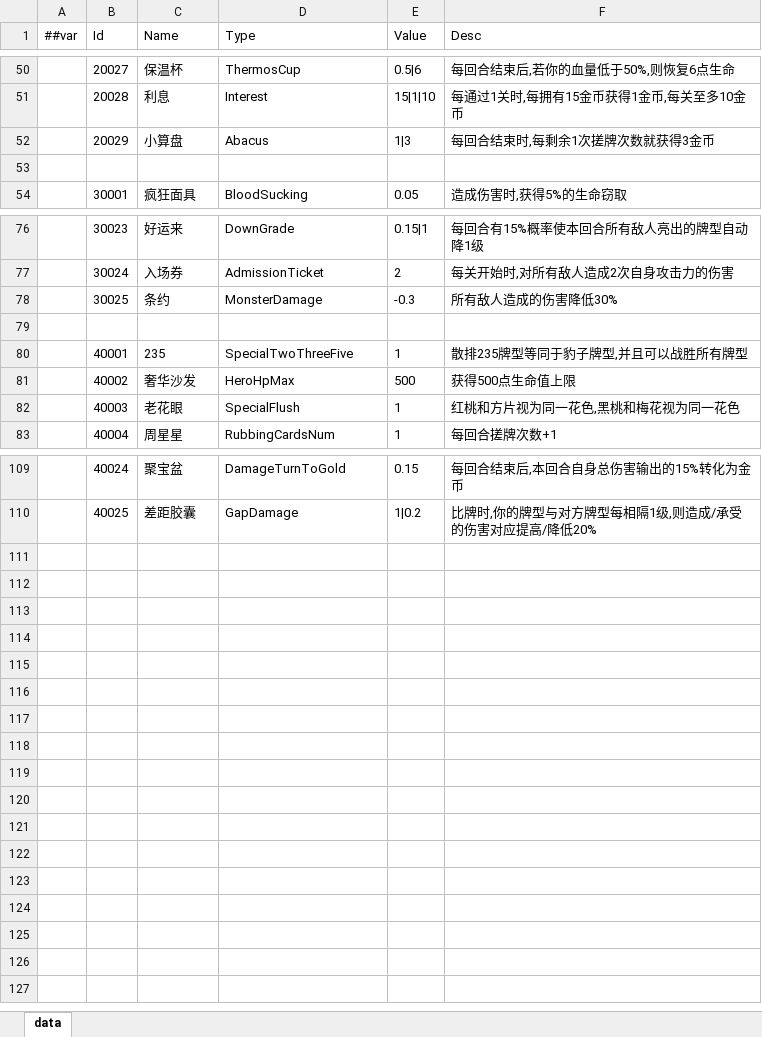
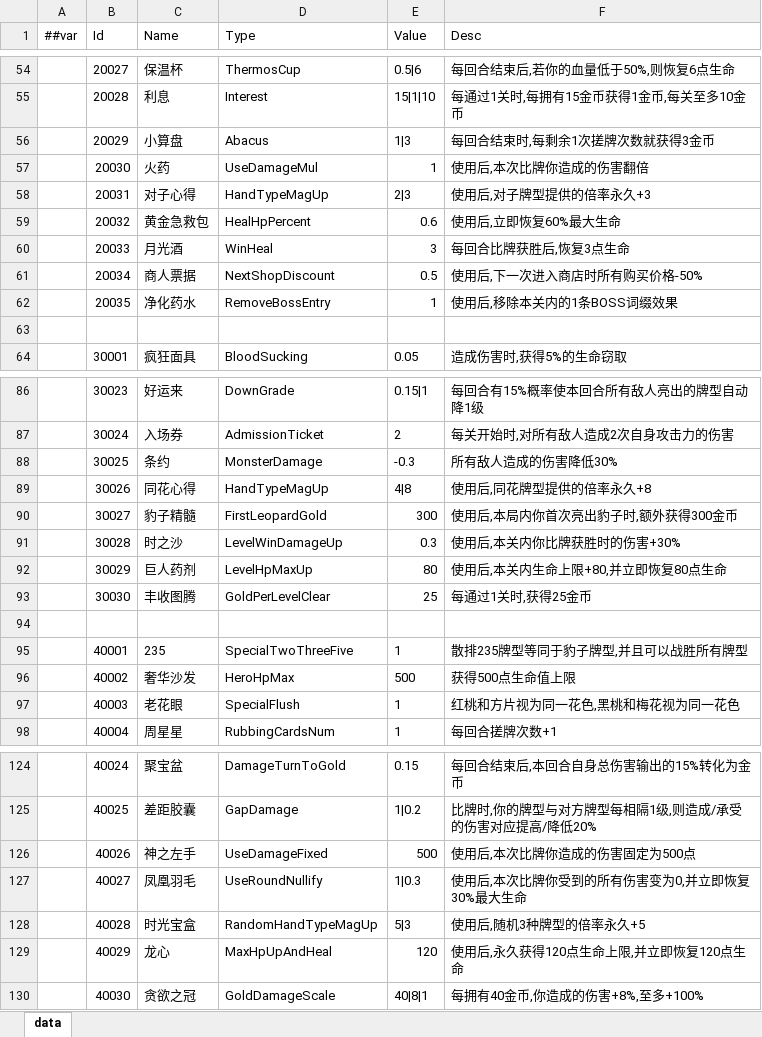
Before and after one commit to snakeazh/cardClient, an Excel workbook: Config/RelicEntryConfig.xlsx, sheet data, drawn as a sheet; only a part is shown, gaps mark what is left out; values as stored, in another font and other column widths than the file's, no borders; the diff covers the shown part only; the diff names each change by its address in the sheet, - before the commit and + after, or states it on an @@ line.

```diff
--- a/Config/RelicEntryConfig.xlsx (sheet data)
+++ b/Config/RelicEntryConfig.xlsx (sheet data)
+row 57:  | 20030 | 火药 | UseDamageMul | 1 | 使用后,本次比牌你造成的伤害翻倍
+row 58:  | 20031 | 对子心得 | HandTypeMagUp | 2|3 | 使用后,对子牌型提供的倍率永久+3
+row 59:  | 20032 | 黄金急救包 | HealHpPercent | 0.6 | 使用后,立即恢复60%最大生命
+row 60:  | 20033 | 月光酒 | WinHeal | 3 | 每回合比牌获胜后,恢复3点生命
+row 61:  | 20034 | 商人票据 | NextShopDiscount | 0.5 | 使用后,下一次进入商店时所有购买价格-50%
+row 62:  | 20035 | 净化药水 | RemoveBossEntry | 1 | 使用后,移除本关内的1条BOSS词缀效果
+row 89:  | 30026 | 同花心得 | HandTypeMagUp | 4|8 | 使用后,同花牌型提供的倍率永久+8
+row 90:  | 30027 | 豹子精髓 | FirstLeopardGold | 300 | 使用后,本局内你首次亮出豹子时,额外获得300金币
+row 91:  | 30028 | 时之沙 | LevelWinDamageUp | 0.3 | 使用后,本关内你比牌获胜时的伤害+30%
+row 92:  | 30029 | 巨人药剂 | LevelHpMaxUp | 80 | 使用后,本关内生命上限+80,并立即恢复80点生命
+row 93:  | 30030 | 丰收图腾 | GoldPerLevelClear | 25 | 每通过1关时,获得25金币
+row 126:  | 40026 | 神之左手 | UseDamageFixed | 500 | 使用后,本次比牌你造成的伤害固定为500点
+row 127:  | 40027 | 凤凰羽毛 | UseRoundNullify | 1|0.3 | 使用后,本次比牌你受到的所有伤害变为0,并立即恢复30%最大生命
+row 128:  | 40028 | 时光宝盒 | RandomHandTypeMagUp | 5|3 | 使用后,随机3种牌型的倍率永久+5
+row 129:  | 40029 | 龙心 | MaxHpUpAndHeal | 120 | 使用后,永久获得120点生命上限,并立即恢复120点生命
+row 130:  | 40030 | 贪欲之冠 | GoldDamageScale | 40|8|1 | 每拥有40金币,你造成的伤害+8%,至多+100%
```
Also changed, not shown: 4 added rows elsewhere in this sheet, Config/EnumConfig.xlsx, Config/RelicConfig.xlsx, 5 other files.
